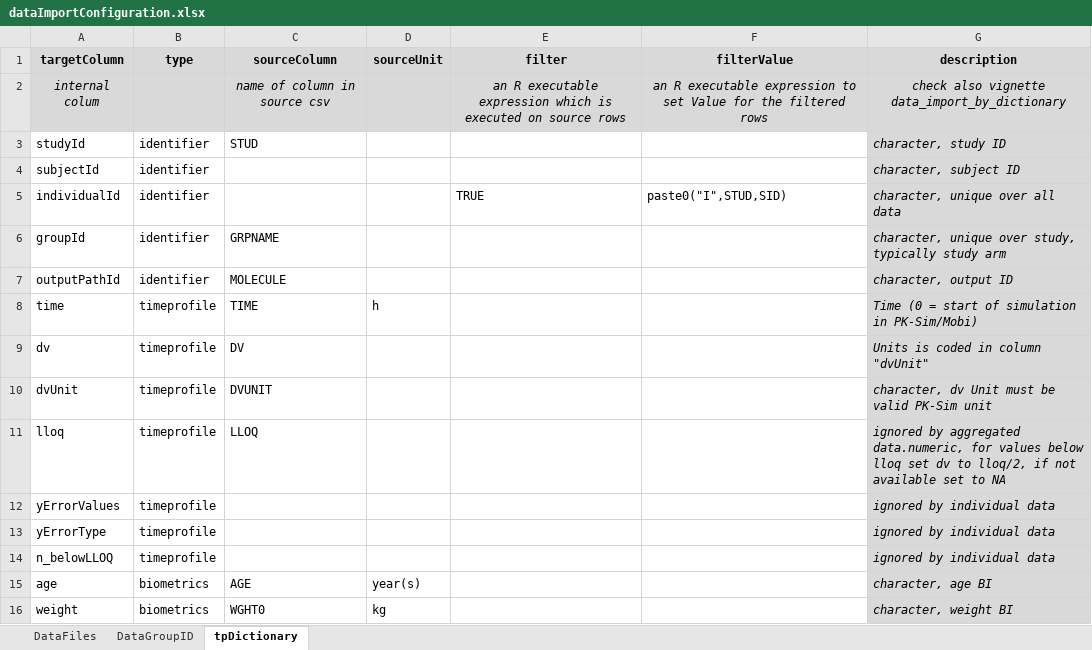
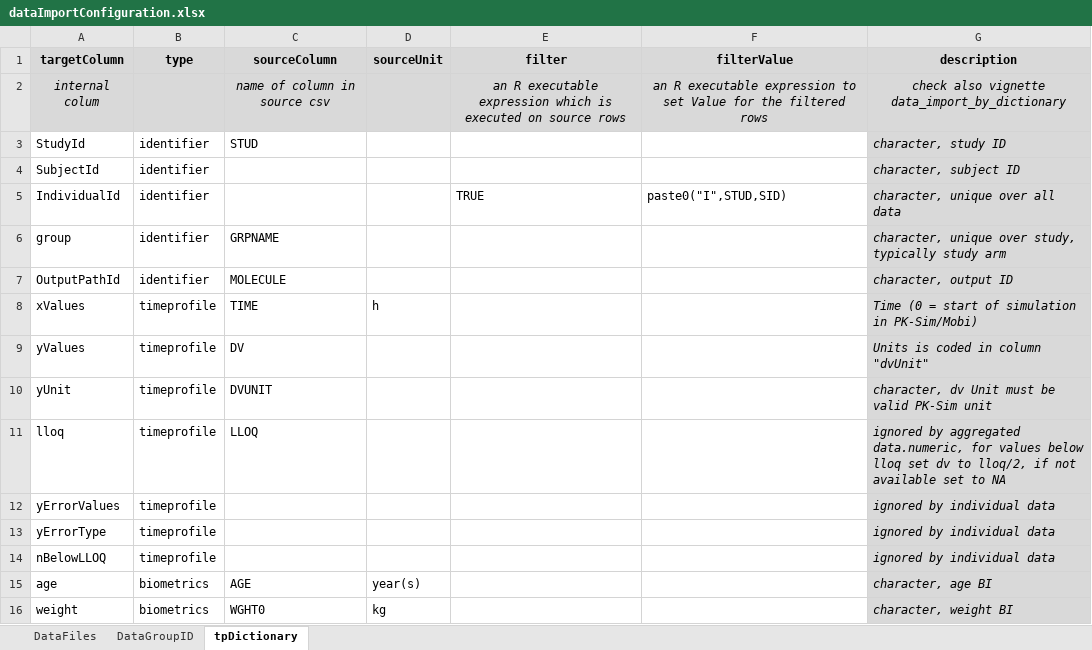
Before and after one commit to Open-Systems-Pharmacology/OSPSuite.ReportingFramework, an Excel workbook: inst/templates/templateProject/Data/dataImportConfiguration.xlsx, sheet tpDictionary, drawn as a sheet; only a part is shown; values as stored, in another font and other column widths than the file's, no borders; the diff names each change by its address in the sheet, - before the commit and + after, or states it on an @@ line.

```diff
--- a/inst/templates/templateProject/Data/dataImportConfiguration.xlsx (sheet tpDictionary)
+++ b/inst/templates/templateProject/Data/dataImportConfiguration.xlsx (sheet tpDictionary)
-A3 (targetColumn): studyId
+A3 (targetColumn): StudyId
-A4 (targetColumn): subjectId
+A4 (targetColumn): SubjectId
-A5 (targetColumn): individualId
+A5 (targetColumn): IndividualId
-A6 (targetColumn): groupId
+A6 (targetColumn): group
-A7 (targetColumn): outputPathId
+A7 (targetColumn): OutputPathId
-A8 (targetColumn): time
+A8 (targetColumn): xValues
-A9 (targetColumn): dv
+A9 (targetColumn): yValues
-A10 (targetColumn): dvUnit
+A10 (targetColumn): yUnit
-A14 (targetColumn): n_belowLLOQ
+A14 (targetColumn): nBelowLLOQ
```
Also changed, not shown: sheet DataGroupID, inst/templates/templateProject/Parameters/Scenarios.xlsx, 21 other files.
